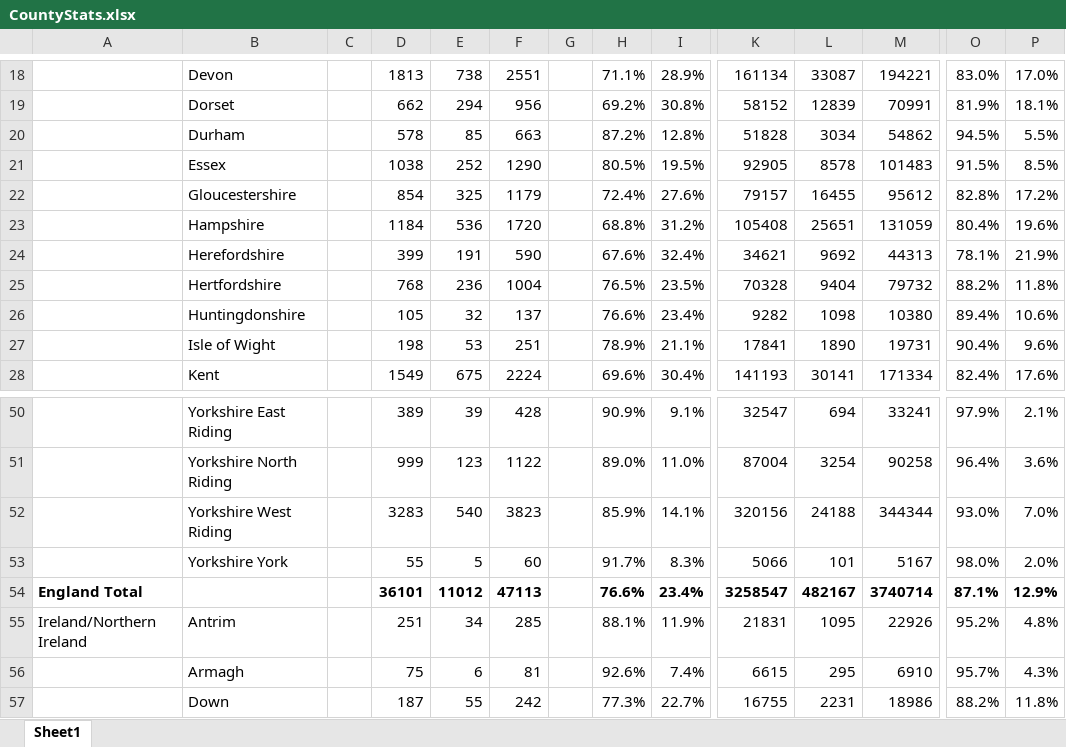
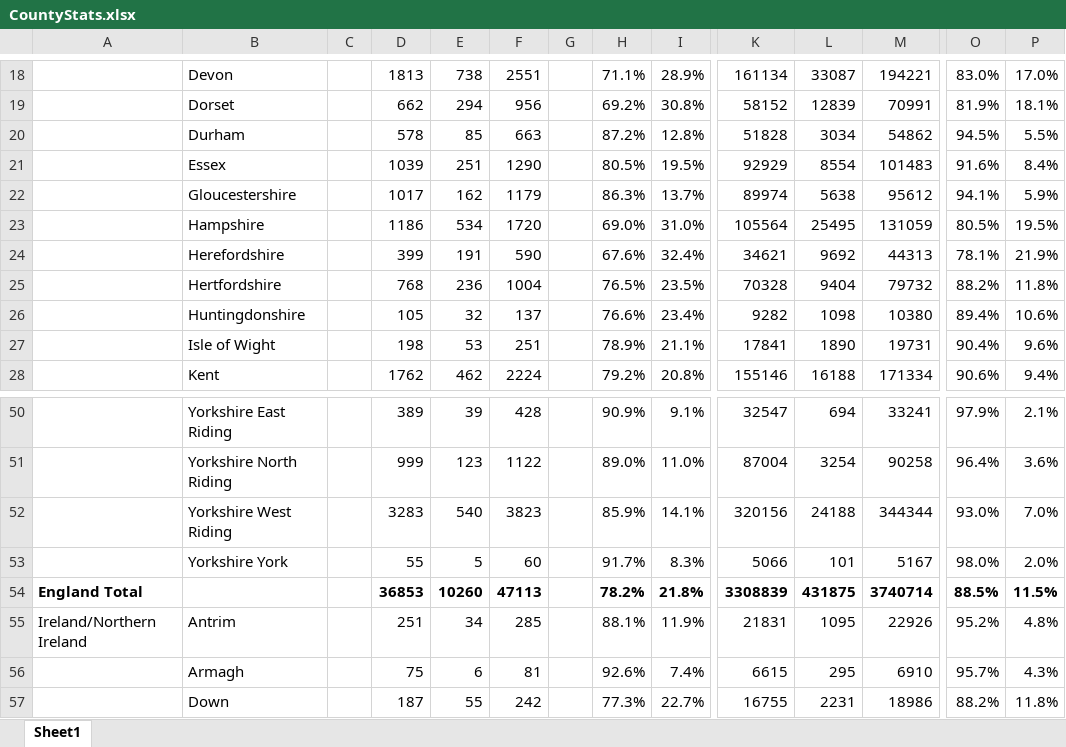
Before and after one commit to rjmeats/BritishRainfall, an Excel workbook: Locations/CountyStats.xlsx, sheet Sheet1, drawn as a sheet; only a part is shown, gaps mark what is left out; values as stored, in another font and other column widths than the file's, no borders; removed rows and columns are numbered as before the commit, all else as after; rows hold the shown columns only; the diff covers the shown part only; the diff names each change by its address in the sheet, - before the commit and + after, or states it on an @@ line.

Commit message:
Updates to county stats

```diff
--- a/Locations/CountyStats.xlsx (sheet Sheet1)
+++ b/Locations/CountyStats.xlsx (sheet Sheet1)
-D21: 1038
+D21: 1039
-E21: 252
+E21: 251
-K21: 92905
+K21: 92929
-L21: 8578
+L21: 8554
-O21: 91.5%
+O21: 91.6%
-P21: 8.5%
+P21: 8.4%
-D22: 854
+D22: 1017
-E22: 325
+E22: 162
-H22: 72.4%
+H22: 86.3%
-I22: 27.6%
+I22: 13.7%
-K22: 79157
+K22: 89974
-L22: 16455
+L22: 5638
-O22: 82.8%
+O22: 94.1%
-P22: 17.2%
+P22: 5.9%
-D23: 1184
+D23: 1186
-E23: 536
+E23: 534
-H23: 68.8%
+H23: 69.0%
-I23: 31.2%
+I23: 31.0%
-K23: 105408
+K23: 105564
-L23: 25651
+L23: 25495
-O23: 80.4%
+O23: 80.5%
-P23: 19.6%
+P23: 19.5%
-D28: 1549
+D28: 1762
-E28: 675
+E28: 462
-H28: 69.6%
+H28: 79.2%
-I28: 30.4%
+I28: 20.8%
-K28: 141193
+K28: 155146
-L28: 30141
+L28: 16188
-O28: 82.4%
+O28: 90.6%
-P28: 17.6%
+P28: 9.4%
-row 54: England Total |  |  | 36101 | 11012 | 47113 |  | 76.6% | 23.4% | 3258547 | 482167 | 3740714 | 87.1% | 12.9%
+row 54: England Total |  |  | 36853 | 10260 | 47113 |  | 78.2% | 21.8% | 3308839 | 431875 | 3740714 | 88.5% | 11.5%
```
Also changed, not shown: 2 added rows, 2 removed rows and 90 edited cells elsewhere in this sheet, 2 other files.
